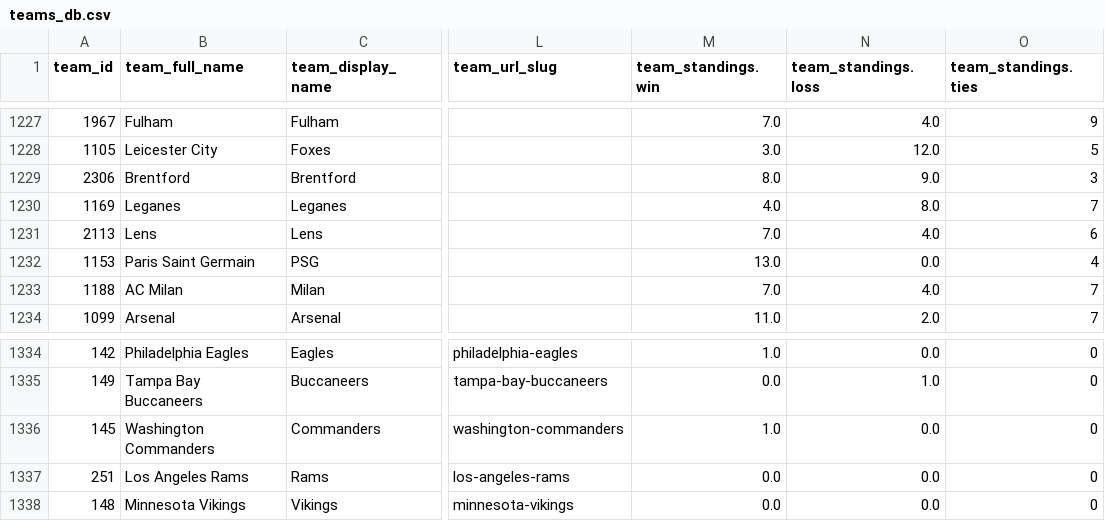
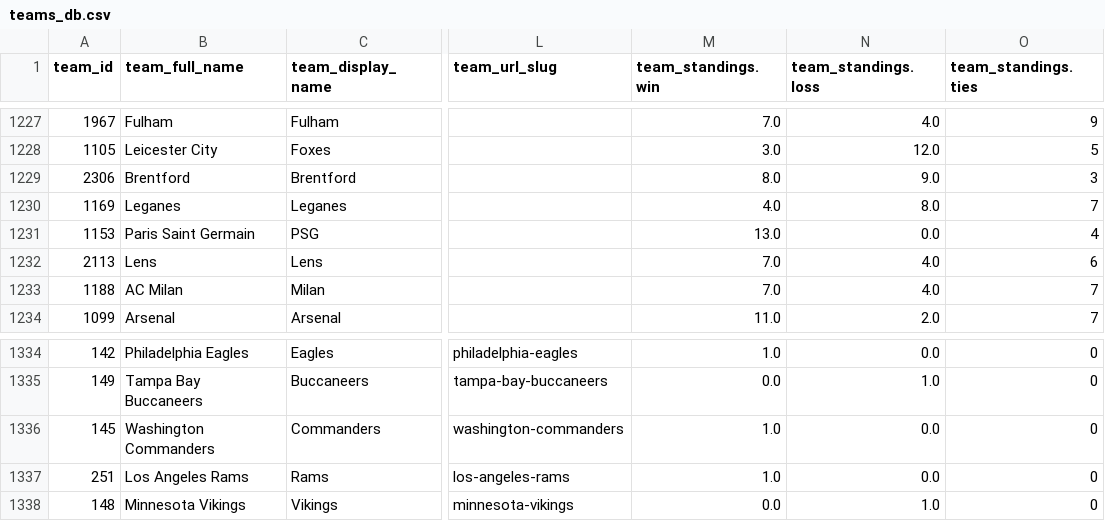
Before and after one commit to aaroncolesmith/data_action_network, a CSV file: data/teams_db.csv, drawn as a sheet; only a part is shown, gaps mark what is left out; the diff names each change by its address in the sheet, - before the commit and + after, or states it on an @@ line.

Commit message:
Update data

```diff
--- a/data/teams_db.csv
+++ b/data/teams_db.csv
@@ row 1232 moved to row 1231: 1153 @@
-M1337 (team_standings.win): 0.0
+M1337 (team_standings.win): 1.0
-N1338 (team_standings.loss): 0.0
+N1338 (team_standings.loss): 1.0
```
Also changed, not shown: 6 other files.
